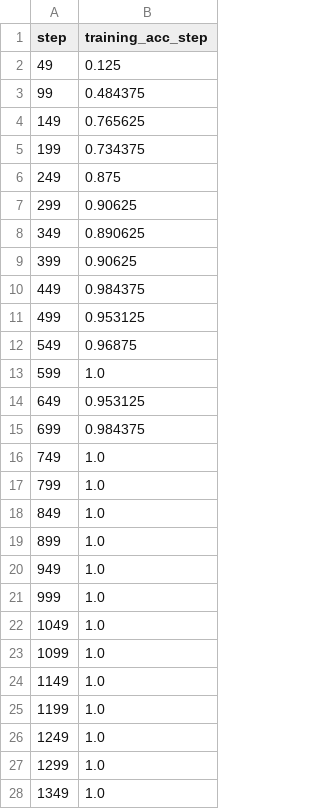
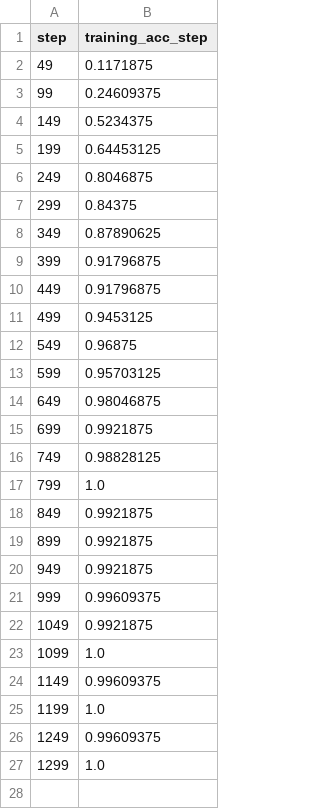
Before and after one commit to Muhammad-Abdelsattar/banknotes_classifier, a TSV file: reports/plots/metrics/training_acc_step.tsv, drawn as a sheet; only a part is shown; the diff covers the shown part only.

```diff
--- a/reports/plots/metrics/training_acc_step.tsv
+++ b/reports/plots/metrics/training_acc_step.tsv
@@ -1,28 +1,27 @@
 step	training_acc_step
-49	0.125
-99	0.484375
-149	0.765625
-199	0.734375
-249	0.875
-299	0.90625
-349	0.890625
-399	0.90625
-449	0.984375
-499	0.953125
+49	0.1171875
+99	0.24609375
+149	0.5234375
+199	0.64453125
+249	0.8046875
+299	0.84375
+349	0.87890625
+399	0.91796875
+449	0.91796875
+499	0.9453125
 549	0.96875
-599	1.0
-649	0.953125
-699	0.984375
-749	1.0
+599	0.95703125
+649	0.98046875
+699	0.9921875
+749	0.98828125
 799	1.0
-849	1.0
-899	1.0
-949	1.0
-999	1.0
-1049	1.0
+849	0.9921875
+899	0.9921875
+949	0.9921875
+999	0.99609375
+1049	0.9921875
 1099	1.0
-1149	1.0
+1149	0.99609375
 1199	1.0
-1249	1.0
+1249	0.99609375
 1299	1.0
-1349	1.0
```
Also changed, not shown: 15 removed rows elsewhere in this file, reports/plots/metrics/epoch.tsv, reports/plots/metrics/training_loss_epoch.tsv, 13 other files.
